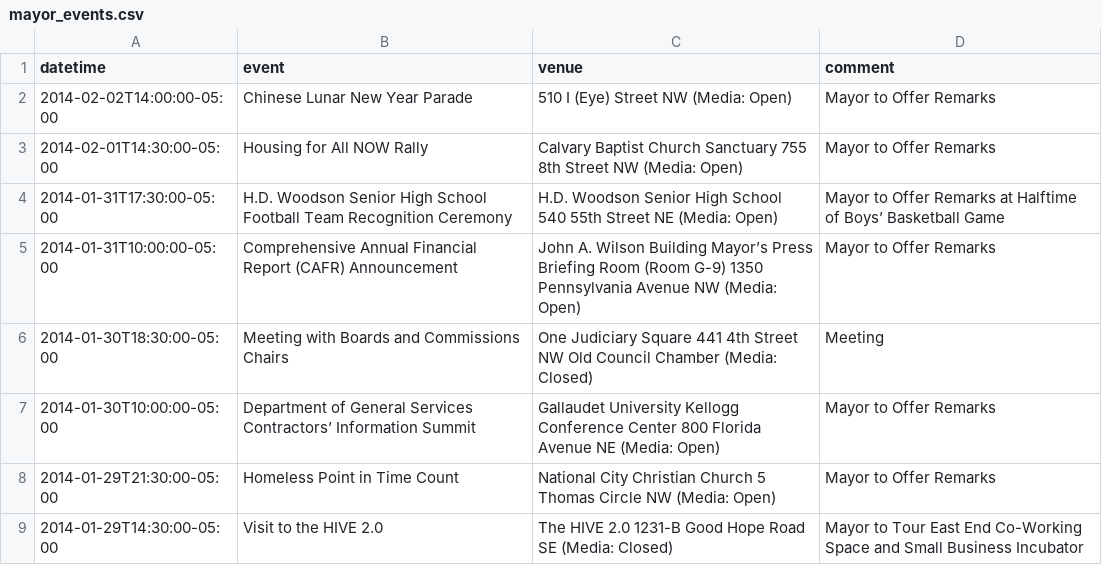
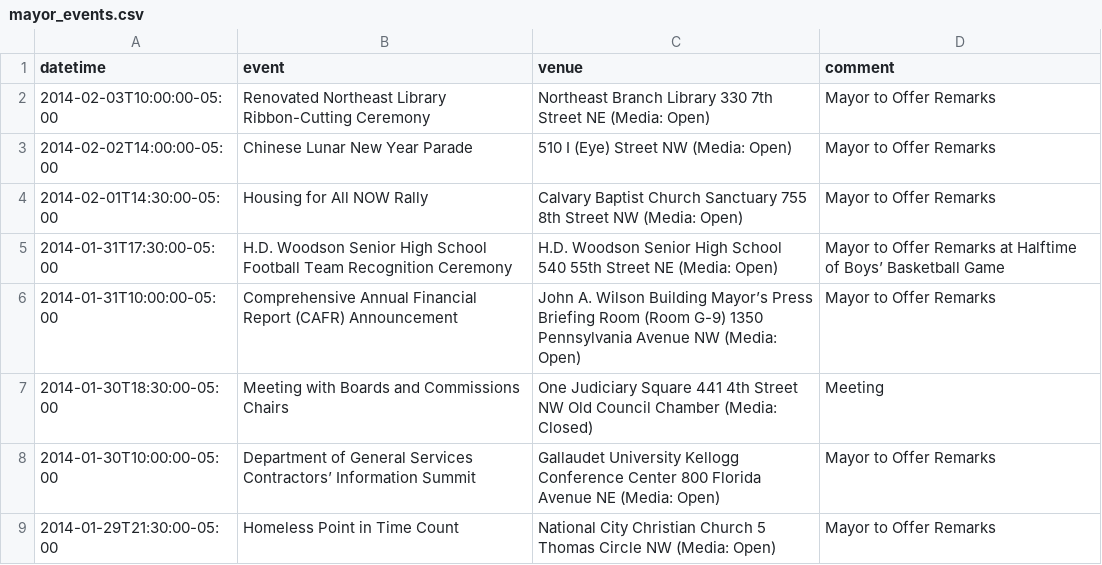
Before and after one commit to ajschumacher/dc_mayor_schedule, a CSV file: data/mayor_events.csv, drawn as a sheet; only a part is shown; the shorter side is filled out with more unchanged rows; the diff names each change by its address in the sheet, - before the commit and + after, or states it on an @@ line.

```diff
--- a/data/mayor_events.csv
+++ b/data/mayor_events.csv
+row 2: 2014-02-03T10:00:00-05:00 | Renovated Northeast Library Ribbon-Cutting Ceremony | Northeast Branch Library 330 7th Street NE (Media: Open) | Mayor to Offer Remarks
```
Also changed, not shown: 1 other file.
